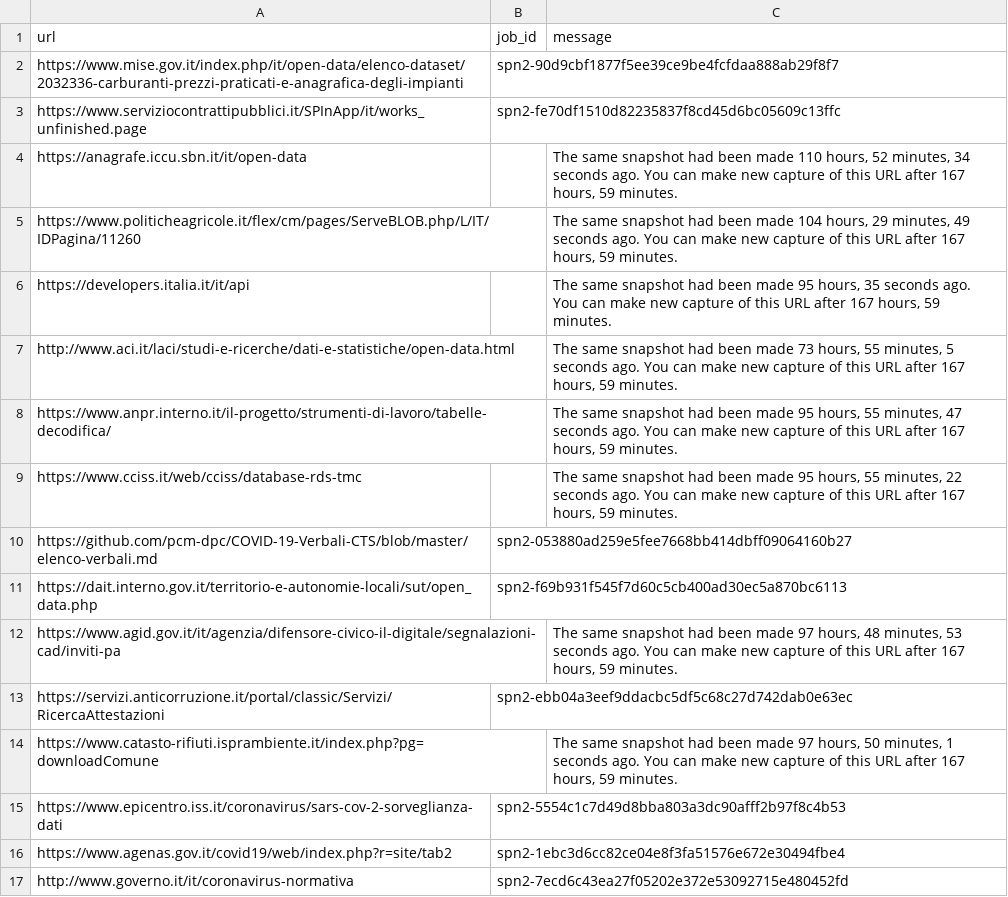
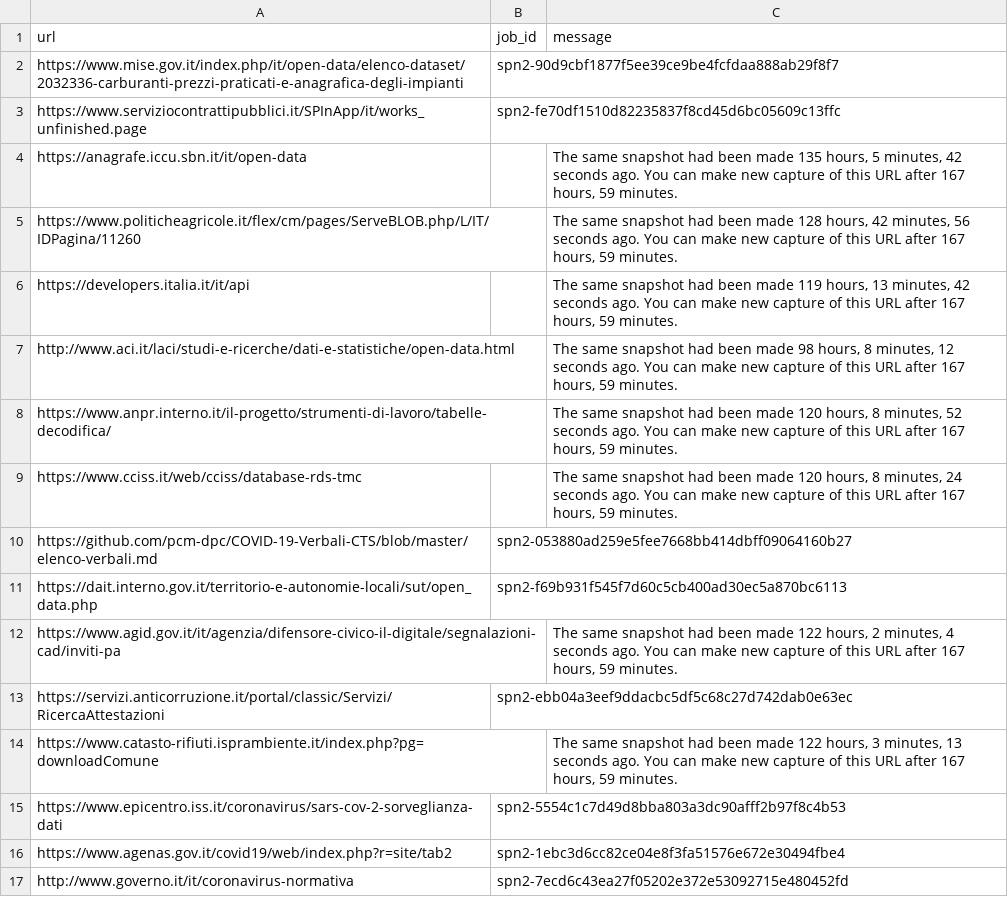
Before and after one commit to aborruso/archivioDatiPubbliciPreziosi, a TSV file: docs/webarchive/webarchiveLatest.tsv, drawn as a sheet; only a part is shown; the diff covers the shown part only.

```diff
--- a/docs/webarchive/webarchiveLatest.tsv
+++ b/docs/webarchive/webarchiveLatest.tsv
@@ -3,13 +3,13 @@ https://www.mise.gov.it/index.php/it/open-data/elenco-dataset/2032336-carburanti
 https://www.serviziocontrattipubblici.it/SPInApp/it/works_unfinished.page	spn2-fe70df1510d82235837f8cd45d6bc05609c13ffc	
-https://anagrafe.iccu.sbn.it/it/open-data		The same snapshot had been made 110 hours, 52 minutes, 34 seconds ago. You can make new capture of this URL after 167 hours, 59 minutes.
-https://www.politicheagricole.it/flex/cm/pages/ServeBLOB.php/L/IT/IDPagina/11260		The same snapshot had been made 104 hours, 29 minutes, 49 seconds ago. You can make new capture of this URL after 167 hours, 59 minutes.
-https://developers.italia.it/it/api		The same snapshot had been made 95 hours, 35 seconds ago. You can make new capture of this URL after 167 hours, 59 minutes.
-http://www.aci.it/laci/studi-e-ricerche/dati-e-statistiche/open-data.html		The same snapshot had been made 73 hours, 55 minutes, 5 seconds ago. You can make new capture of this URL after 167 hours, 59 minutes.
-https://www.anpr.interno.it/il-progetto/strumenti-di-lavoro/tabelle-decodifica/		The same snapshot had been made 95 hours, 55 minutes, 47 seconds ago. You can make new capture of this URL after 167 hours, 59 minutes.
-https://www.cciss.it/web/cciss/database-rds-tmc		The same snapshot had been made 95 hours, 55 minutes, 22 seconds ago. You can make new capture of this URL after 167 hours, 59 minutes.
+https://anagrafe.iccu.sbn.it/it/open-data		The same snapshot had been made 135 hours, 5 minutes, 42 seconds ago. You can make new capture of this URL after 167 hours, 59 minutes.
+https://www.politicheagricole.it/flex/cm/pages/ServeBLOB.php/L/IT/IDPagina/11260		The same snapshot had been made 128 hours, 42 minutes, 56 seconds ago. You can make new capture of this URL after 167 hours, 59 minutes.
+https://developers.italia.it/it/api		The same snapshot had been made 119 hours, 13 minutes, 42 seconds ago. You can make new capture of this URL after 167 hours, 59 minutes.
+http://www.aci.it/laci/studi-e-ricerche/dati-e-statistiche/open-data.html		The same snapshot had been made 98 hours, 8 minutes, 12 seconds ago. You can make new capture of this URL after 167 hours, 59 minutes.
+https://www.anpr.interno.it/il-progetto/strumenti-di-lavoro/tabelle-decodifica/		The same snapshot had been made 120 hours, 8 minutes, 52 seconds ago. You can make new capture of this URL after 167 hours, 59 minutes.
+https://www.cciss.it/web/cciss/database-rds-tmc		The same snapshot had been made 120 hours, 8 minutes, 24 seconds ago. You can make new capture of this URL after 167 hours, 59 minutes.
 https://github.com/pcm-dpc/COVID-19-Verbali-CTS/blob/master/elenco-verbali.md	spn2-053880ad259e5fee7668bb414dbff09064160b27	
 https://dait.interno.gov.it/territorio-e-autonomie-locali/sut/open_data.php	spn2-f69b931f545f7d60c5cb400ad30ec5a870bc6113	
-https://www.agid.gov.it/it/agenzia/difensore-civico-il-digitale/segnalazioni-cad/inviti-pa		The same snapshot had been made 97 hours, 48 minutes, 53 seconds ago. You can make new capture of this URL after 167 hours, 59 minutes.
+https://www.agid.gov.it/it/agenzia/difensore-civico-il-digitale/segnalazioni-cad/inviti-pa		The same snapshot had been made 122 hours, 2 minutes, 4 seconds ago. You can make new capture of this URL after 167 hours, 59 minutes.
 https://servizi.anticorruzione.it/portal/classic/Servizi/RicercaAttestazioni	spn2-ebb04a3eef9ddacbc5df5c68c27d742dab0e63ec	
-https://www.catasto-rifiuti.isprambiente.it/index.php?pg=downloadComune		The same snapshot had been made 97 hours, 50 minutes, 1 seconds ago. You can make new capture of this URL after 167 hours, 59 minutes.
+https://www.catasto-rifiuti.isprambiente.it/index.php?pg=downloadComune		The same snapshot had been made 122 hours, 3 minutes, 13 seconds ago. You can make new capture of this URL after 167 hours, 59 minutes.
 https://www.epicentro.iss.it/coronavirus/sars-cov-2-sorveglianza-dati	spn2-5554c1c7d49d8bba803a3dc90afff2b97f8c4b53	
```
Also changed, not shown: 15 edited cells elsewhere in this file, 2 other files.
